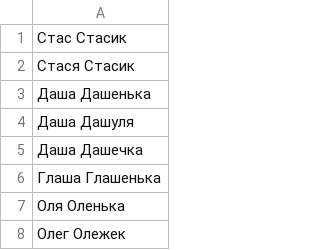
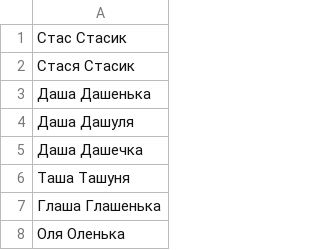
Before and after one commit to roddar92/linguistics_problems, a TSV file: src/ngrams/resources/diminutive/train_diminutives.tsv, drawn as a sheet; only a part is shown; the shorter side is filled out with more unchanged rows.

Commit message:
Diminutive -- Minor algorithm modifications for ngram > 2

```diff
--- a/src/ngrams/resources/diminutive/train_diminutives.tsv
+++ b/src/ngrams/resources/diminutive/train_diminutives.tsv
@@ -5,2 +5,3 @@
 Даша    Дашечка
+Таша    Ташуня
 Глаша   Глашенька
```
Also changed, not shown: 1 other file.
